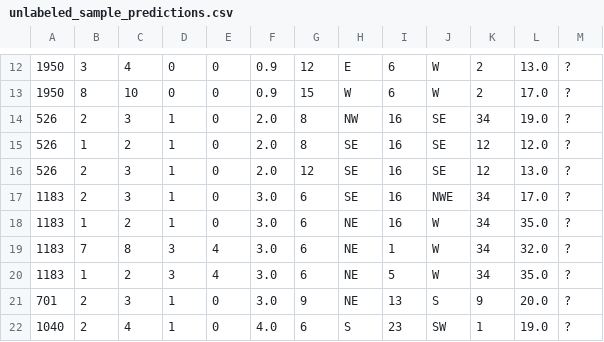
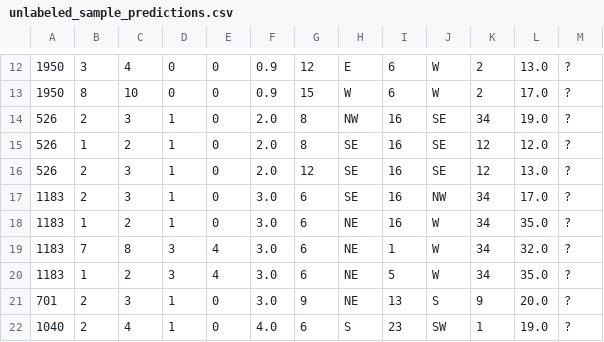
Before and after one commit to mbbuehler/SmartSurfPredictor, a CSV file: bin/unlabeled_sample_predictions.csv, drawn as a sheet; only a part is shown, gaps mark what is left out.

Commit message:
fixed one bug in sample_predictions, changed title in welcomeBarView

```diff
--- a/bin/unlabeled_sample_predictions.csv
+++ b/bin/unlabeled_sample_predictions.csv
@@ -16,3 +16,3 @@
 526,2,3,1,0,2.0,12,SE,16,SE,12,13.0,?
-1183,2,3,1,0,3.0,6,SE,16,NWE,34,17.0,?
+1183,2,3,1,0,3.0,6,SE,16,NW,34,17.0,?
 1183,1,2,1,0,3.0,6,NE,16,W,34,35.0,?
```
Also changed, not shown: 2 other files.
